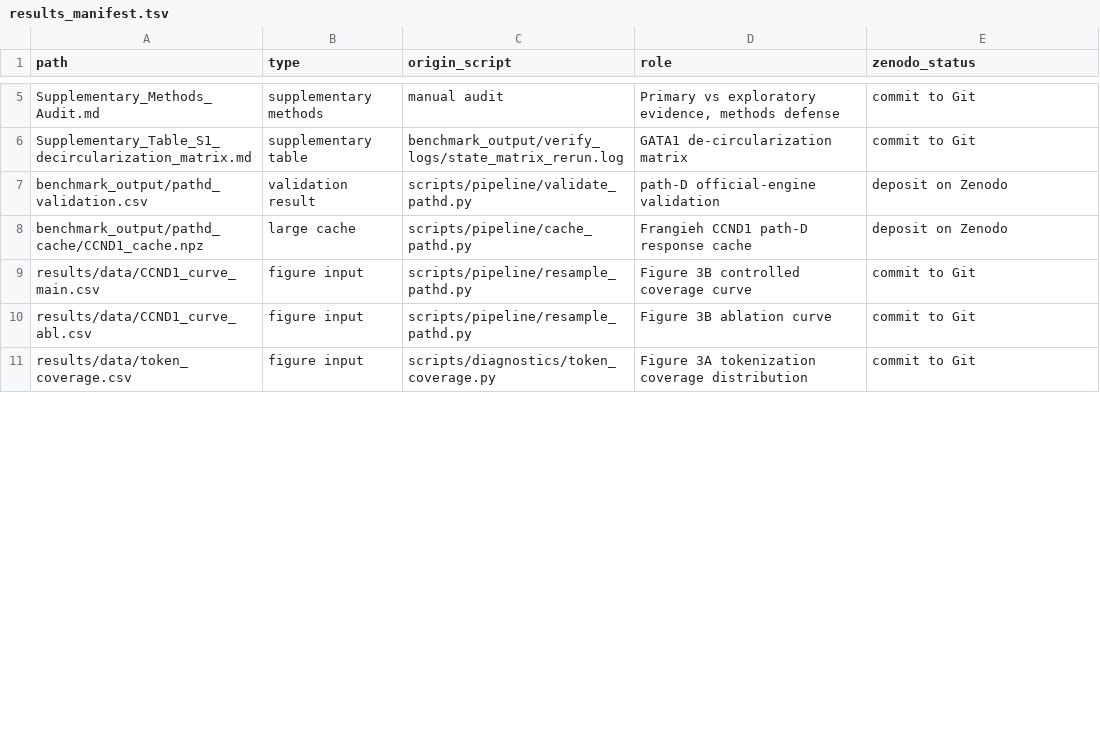
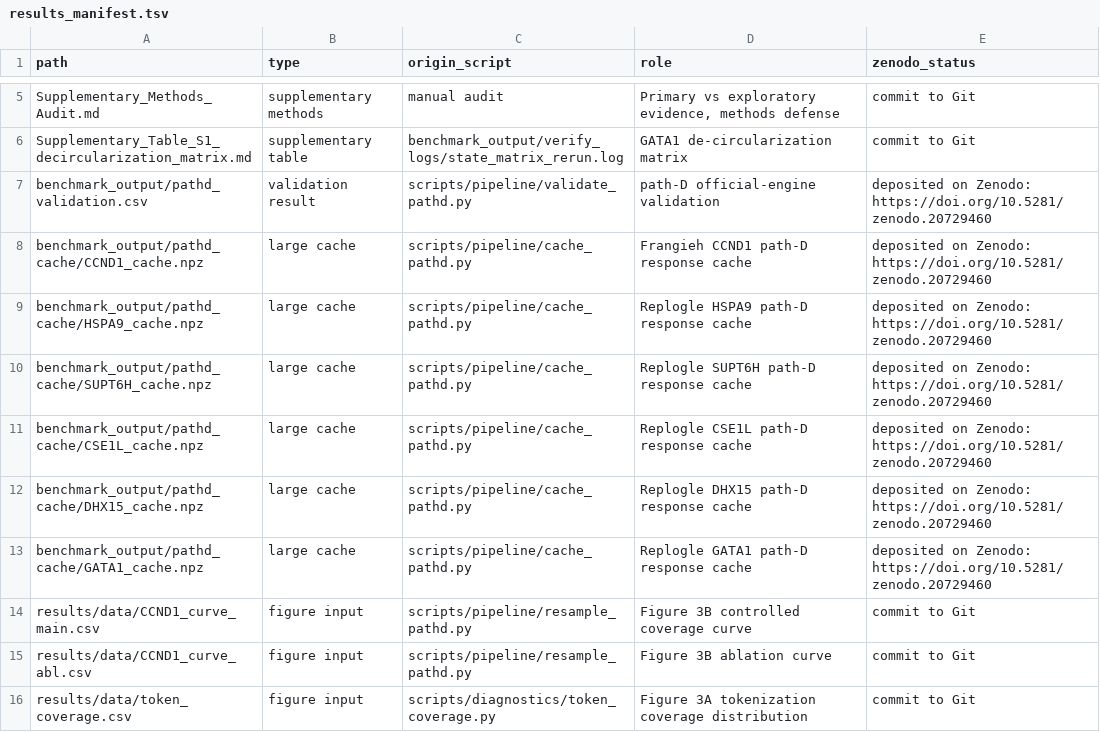
Before and after one commit to willow0077/isp-confound-toolkit, a TSV file: results_manifest.tsv, drawn as a sheet; only a part is shown, gaps mark what is left out; the diff covers the shown part only.

```diff
--- a/results_manifest.tsv
+++ b/results_manifest.tsv
@@ -6,4 +6,9 @@ Supplementary_Methods_Audit.md	supplementary methods	manual audit	Primary vs exp
 Supplementary_Table_S1_decircularization_matrix.md	supplementary table	benchmark_output/verify_logs/state_matrix_rerun.log	GATA1 de-circularization matrix	commit to Git
-benchmark_output/pathd_validation.csv	validation result	scripts/pipeline/validate_pathd.py	path-D official-engine validation	deposit on Zenodo
-benchmark_output/pathd_cache/CCND1_cache.npz	large cache	scripts/pipeline/cache_pathd.py	Frangieh CCND1 path-D response cache	deposit on Zenodo
+benchmark_output/pathd_validation.csv	validation result	scripts/pipeline/validate_pathd.py	path-D official-engine validation	deposited on Zenodo: https://doi.org/10.5281/zenodo.20729460
+benchmark_output/pathd_cache/CCND1_cache.npz	large cache	scripts/pipeline/cache_pathd.py	Frangieh CCND1 path-D response cache	deposited on Zenodo: https://doi.org/10.5281/zenodo.20729460
+benchmark_output/pathd_cache/HSPA9_cache.npz	large cache	scripts/pipeline/cache_pathd.py	Replogle HSPA9 path-D response cache	deposited on Zenodo: https://doi.org/10.5281/zenodo.20729460
+benchmark_output/pathd_cache/SUPT6H_cache.npz	large cache	scripts/pipeline/cache_pathd.py	Replogle SUPT6H path-D response cache	deposited on Zenodo: https://doi.org/10.5281/zenodo.20729460
+benchmark_output/pathd_cache/CSE1L_cache.npz	large cache	scripts/pipeline/cache_pathd.py	Replogle CSE1L path-D response cache	deposited on Zenodo: https://doi.org/10.5281/zenodo.20729460
+benchmark_output/pathd_cache/DHX15_cache.npz	large cache	scripts/pipeline/cache_pathd.py	Replogle DHX15 path-D response cache	deposited on Zenodo: https://doi.org/10.5281/zenodo.20729460
+benchmark_output/pathd_cache/GATA1_cache.npz	large cache	scripts/pipeline/cache_pathd.py	Replogle GATA1 path-D response cache	deposited on Zenodo: https://doi.org/10.5281/zenodo.20729460
 results/data/CCND1_curve_main.csv	figure input	scripts/pipeline/resample_pathd.py	Figure 3B controlled coverage curve	commit to Git
```
Also changed, not shown: 1 added row and 6 edited cells elsewhere in this file, 14 other files.
